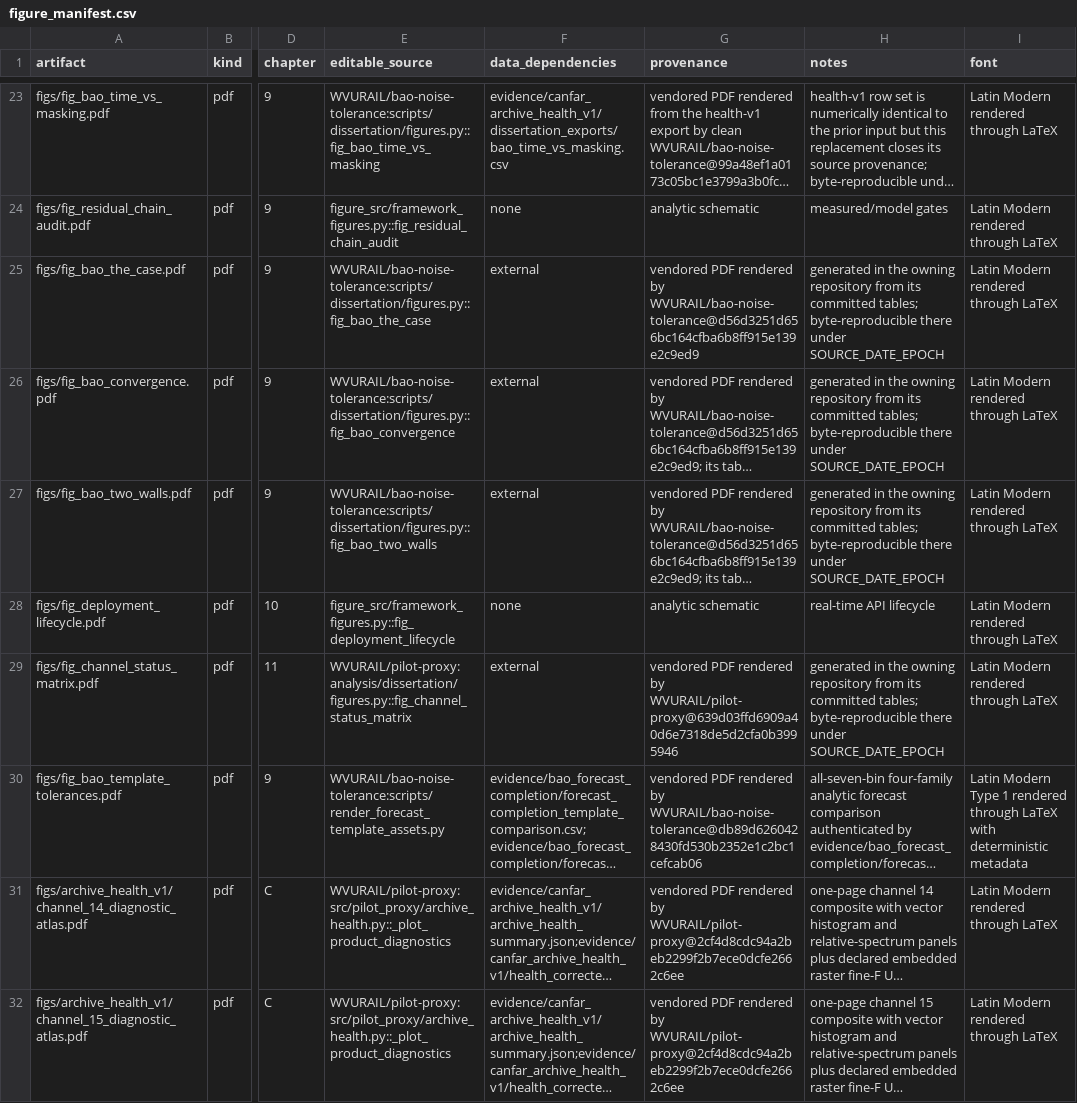
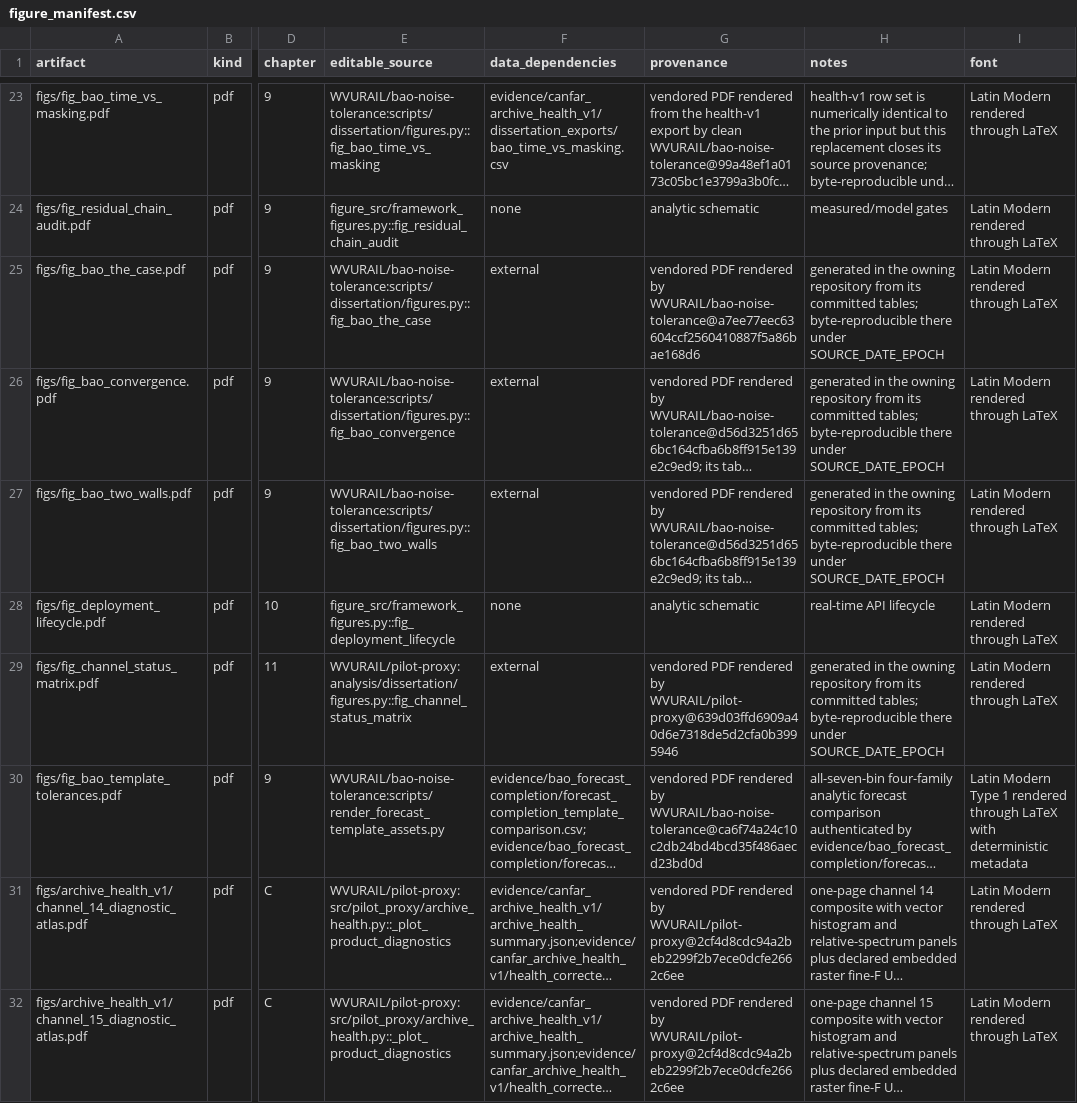
Before and after one commit to djgormley/dissertation, a CSV file: figure_src/figure_manifest.csv, drawn as a sheet; only a part is shown, gaps mark what is left out; long unchanged cells end in …; the diff names each change by its address in the sheet, - before the commit and + after, or states it on an @@ line.

```diff
--- a/figure_src/figure_manifest.csv
+++ b/figure_src/figure_manifest.csv
-G25 (provenance): …rendered by WVURAIL/bao-noise-tolerance@d56d3251d656bc164cfba6b8ff915e139e2c9ed9
+G25 (provenance): …rendered by WVURAIL/bao-noise-tolerance@a7ee77eec63604ccf2560410887f5a86bae168d6
-G30 (provenance): …rendered by WVURAIL/bao-noise-tolerance@db89d6260428430fd530b2352e1c2bc1cefcab06
+G30 (provenance): …rendered by WVURAIL/bao-noise-tolerance@ca6f74a24c10c2db24bd4bcd35f486aecd23bd0d
```
Also changed, not shown: 11 other files.
